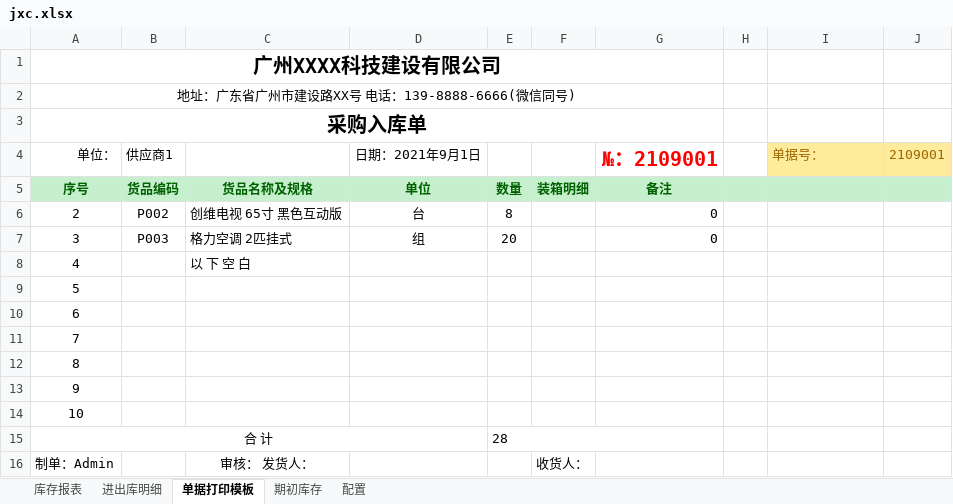
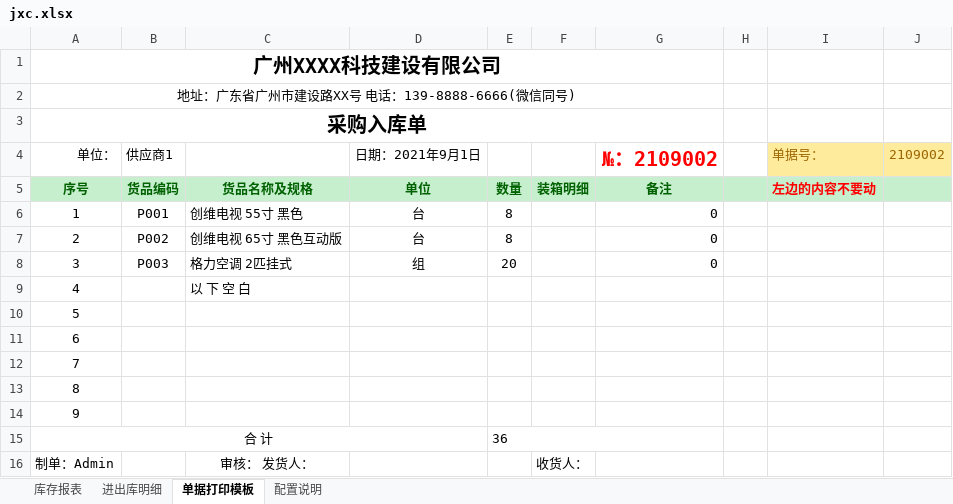
Before and after one commit to Hayse/Hayse.github.io, an Excel workbook: upfiles/jxc.xlsx, sheet 单据打印模板, drawn as a sheet; values as stored, in another font and other column widths than the file's, no borders; charts and pictures not drawn; removed rows and columns are numbered as before the commit, all else as after; the diff names each change by its address in the sheet, - before the commit and + after, or states it on an @@ line.

```diff
--- a/upfiles/jxc.xlsx (sheet 单据打印模板)
+++ b/upfiles/jxc.xlsx (sheet 单据打印模板)
-sheet tab: 配置
+sheet tab: 配置说明
-sheet tab: 期初库存
-G4: №：2109001
+G4: №：2109002
-J4: 2109001
+J4: 2109002
-I5 (单据号：): (empty)
+I5 (单据号：): 左边的内容不要动
+row 6: 1 | P001 | 创维电视 55寸 黑色 | 台 | 8 |  | 0
-row 14: 10
-E15: 28
+E15: 36
```
Also changed, not shown: sheet 配置说明, sheet 进出库明细, sheet 库存报表, formulas that keep their value, charts or pictures, 1 other file.
